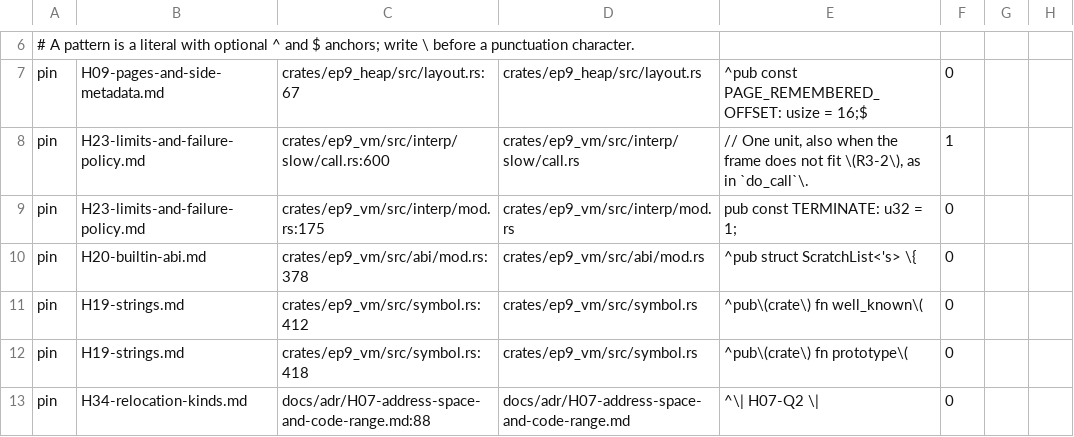
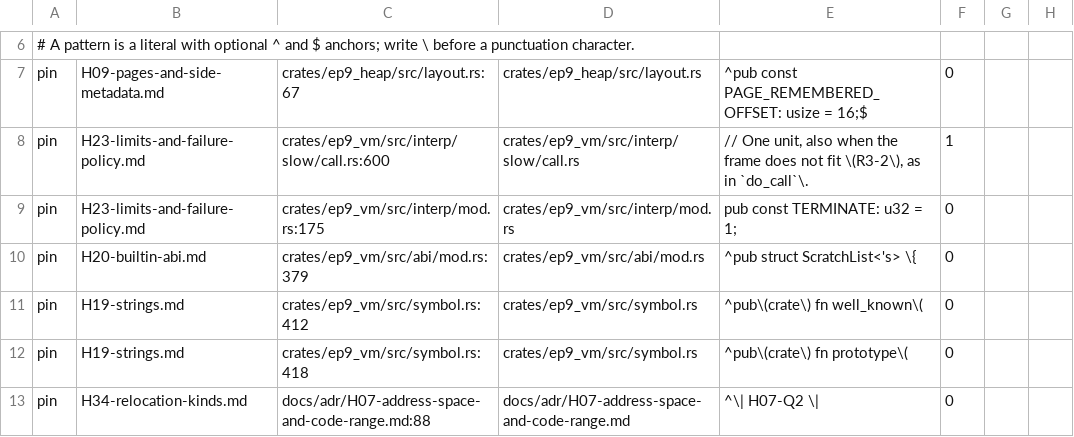
Before and after one commit to ivy-lyn/ep9, a TSV file: tools/xtask/src/exit/adrline-pins.tsv, drawn as a sheet; only a part is shown, gaps mark what is left out; the diff covers the shown part only.

```diff
--- a/tools/xtask/src/exit/adrline-pins.tsv
+++ b/tools/xtask/src/exit/adrline-pins.tsv
@@ -9,3 +9,3 @@ pin	H23-limits-and-failure-policy.md	crates/ep9_vm/src/interp/slow/call.rs:600	c
 pin	H23-limits-and-failure-policy.md	crates/ep9_vm/src/interp/mod.rs:175	crates/ep9_vm/src/interp/mod.rs	pub const TERMINATE: u32 = 1;	0
-pin	H20-builtin-abi.md	crates/ep9_vm/src/abi/mod.rs:378	crates/ep9_vm/src/abi/mod.rs	^pub struct ScratchList<'s> \{	0
+pin	H20-builtin-abi.md	crates/ep9_vm/src/abi/mod.rs:379	crates/ep9_vm/src/abi/mod.rs	^pub struct ScratchList<'s> \{	0
 pin	H19-strings.md	crates/ep9_vm/src/symbol.rs:412	crates/ep9_vm/src/symbol.rs	^pub\(crate\) fn well_known\(	0
```
Also changed, not shown: 25 added rows and 1 edited cell elsewhere in this file, 12 other files.
